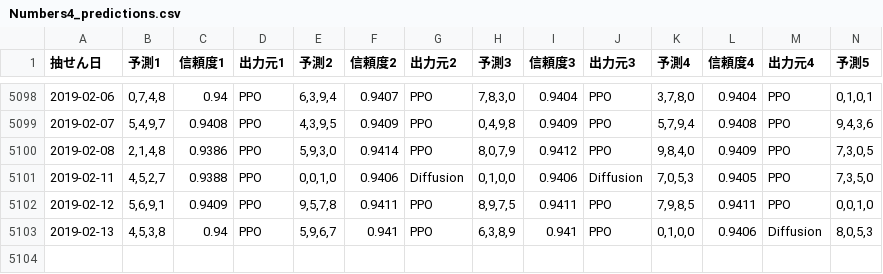
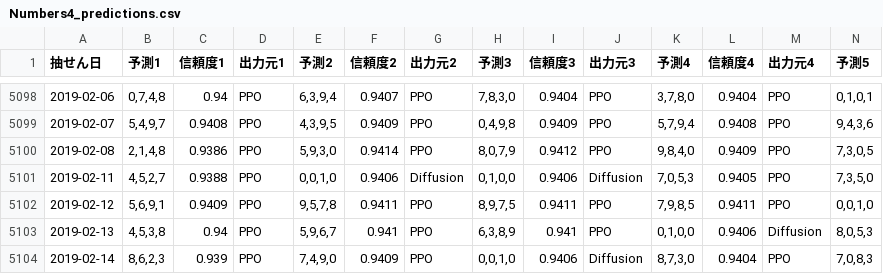
Before and after one commit to Joker7822/num4, a CSV file: Numbers4_predictions.csv, drawn as a sheet; only a part is shown, gaps mark what is left out; rows hold the shown columns only; the diff names each change by its address in the sheet, - before the commit and + after, or states it on an @@ line.

```diff
--- a/Numbers4_predictions.csv
+++ b/Numbers4_predictions.csv
+row 5104: 2019-02-14 | 8,6,2,3 | 0.939 | PPO | 7,4,9,0 | 0.9409 | PPO | 0,0,1,0 | 0.9406 | Diffusion | 8,7,3,0 | 0.9404 | PPO | 7,0,8,3
```
